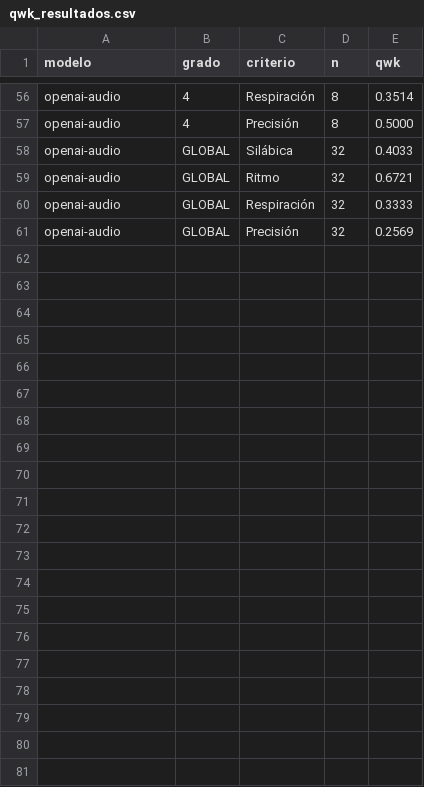
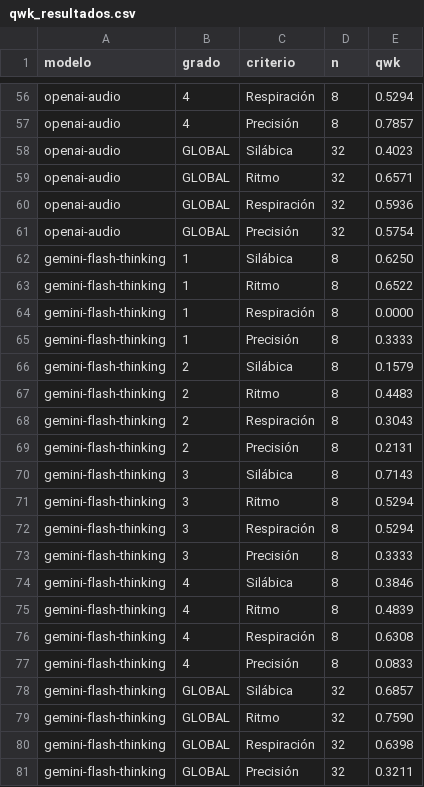
Before and after one commit to frandedeseo/qwk-analisys, a CSV file: prueba-1/qwk_resultados.csv, drawn as a sheet; only a part is shown, gaps mark what is left out; the diff covers the shown part only; the diff names each change by its address in the sheet, - before the commit and + after, or states it on an @@ line.

```diff
--- a/prueba-1/qwk_resultados.csv
+++ b/prueba-1/qwk_resultados.csv
-E56 (qwk): 0.3514
+E56 (qwk): 0.5294
-E57 (qwk): 0.5000
+E57 (qwk): 0.7857
-E58 (qwk): 0.4033
+E58 (qwk): 0.4023
-E59 (qwk): 0.6721
+E59 (qwk): 0.6571
-E60 (qwk): 0.3333
+E60 (qwk): 0.5936
-E61 (qwk): 0.2569
+E61 (qwk): 0.5754
+row 62: gemini-flash-thinking | 1 | Silábica | 8 | 0.6250
+row 63: gemini-flash-thinking | 1 | Ritmo | 8 | 0.6522
+row 64: gemini-flash-thinking | 1 | Respiración | 8 | 0.0000
+row 65: gemini-flash-thinking | 1 | Precisión | 8 | 0.3333
+row 66: gemini-flash-thinking | 2 | Silábica | 8 | 0.1579
+row 67: gemini-flash-thinking | 2 | Ritmo | 8 | 0.4483
+row 68: gemini-flash-thinking | 2 | Respiración | 8 | 0.3043
+row 69: gemini-flash-thinking | 2 | Precisión | 8 | 0.2131
+row 70: gemini-flash-thinking | 3 | Silábica | 8 | 0.7143
+row 71: gemini-flash-thinking | 3 | Ritmo | 8 | 0.5294
+row 72: gemini-flash-thinking | 3 | Respiración | 8 | 0.5294
+row 73: gemini-flash-thinking | 3 | Precisión | 8 | 0.3333
+row 74: gemini-flash-thinking | 4 | Silábica | 8 | 0.3846
+row 75: gemini-flash-thinking | 4 | Ritmo | 8 | 0.4839
+row 76: gemini-flash-thinking | 4 | Respiración | 8 | 0.6308
+row 77: gemini-flash-thinking | 4 | Precisión | 8 | 0.0833
+row 78: gemini-flash-thinking | GLOBAL | Silábica | 32 | 0.6857
+row 79: gemini-flash-thinking | GLOBAL | Ritmo | 32 | 0.7590
+row 80: gemini-flash-thinking | GLOBAL | Respiración | 32 | 0.6398
+row 81: gemini-flash-thinking | GLOBAL | Precisión | 32 | 0.3211
```
Also changed, not shown: 60 edited cells elsewhere in this file, 1 other file.
